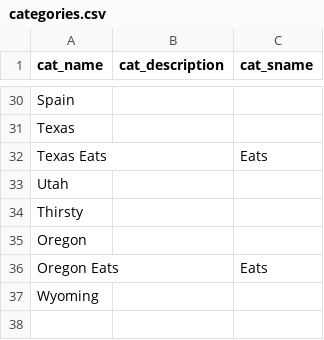
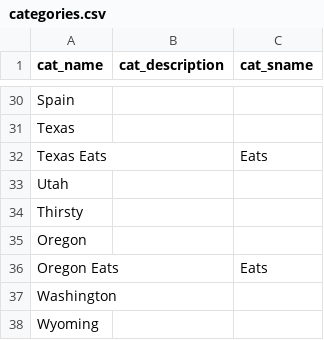
Before and after one commit to superduperfantastic/blog, a CSV file: _data/categories.csv, drawn as a sheet; only a part is shown, gaps mark what is left out.

```diff
--- a/_data/categories.csv
+++ b/_data/categories.csv
@@ -36,2 +36,3 @@ Oregon,,
 Oregon Eats,,Eats
+Washington,,
 Wyoming,,
```
Also changed, not shown: 1 other file.
